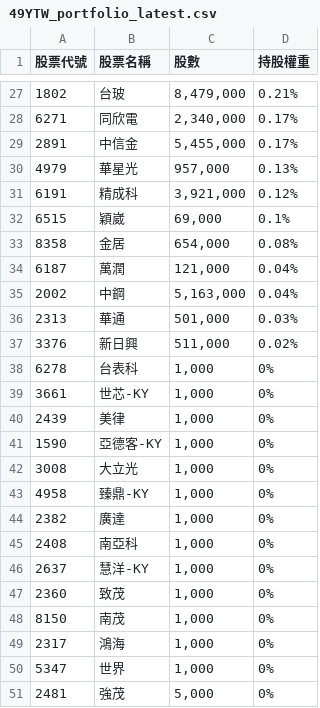
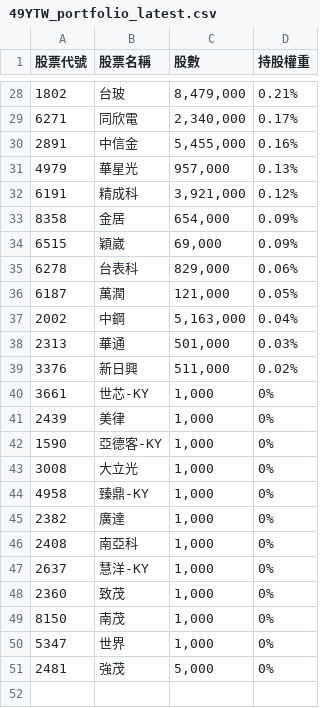
Before and after one commit to s61313/A18900_FTE, a CSV file: data/49YTW_portfolio_latest.csv, drawn as a sheet; only a part is shown, gaps mark what is left out; the diff covers the shown part only.

```diff
--- a/data/49YTW_portfolio_latest.csv
+++ b/data/49YTW_portfolio_latest.csv
@@ -28,8 +29,9 @@
 6271,同欣電,"2,340,000",0.17%
-2891,中信金,"5,455,000",0.17%
+2891,中信金,"5,455,000",0.16%
 4979,華星光,"957,000",0.13%
 6191,精成科,"3,921,000",0.12%
-6515,穎崴,"69,000",0.1%
-8358,金居,"654,000",0.08%
-6187,萬潤,"121,000",0.04%
+8358,金居,"654,000",0.09%
+6515,穎崴,"69,000",0.09%
+6278,台表科,"829,000",0.06%
+6187,萬潤,"121,000",0.05%
 2002,中鋼,"5,163,000",0.04%
@@ -37,3 +39,2 @@
 3376,新日興,"511,000",0.02%
-6278,台表科,"1,000",0%
 3661,世芯-KY,"1,000",0%
@@ -48,3 +49,2 @@
 8150,南茂,"1,000",0%
-2317,鴻海,"1,000",0%
 5347,世界,"1,000",0%
```
Also changed, not shown: 3 added rows, 2 removed rows and 26 edited cells elsewhere in this file, 7 other files.
